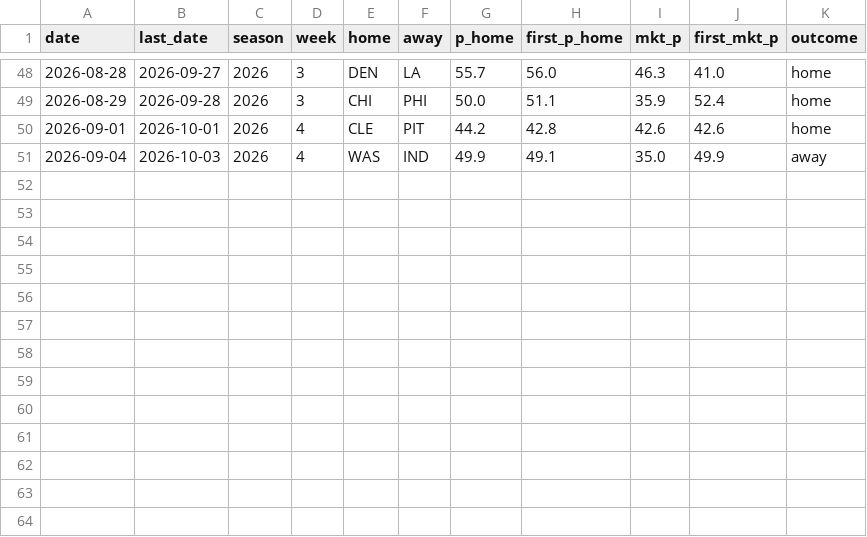
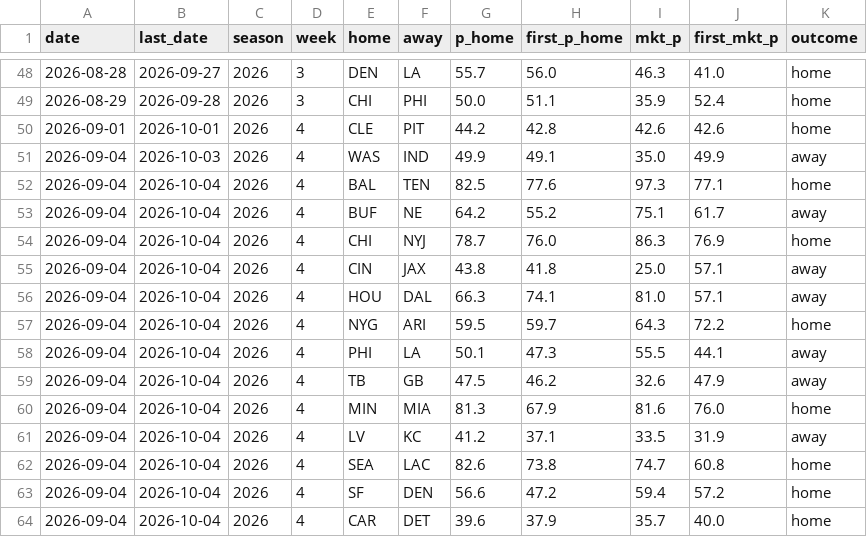
Before and after one commit to CheeseDagg/NFLTool, a CSV file: data/nfl_graded.csv, drawn as a sheet; only a part is shown, gaps mark what is left out; the diff names each change by its address in the sheet, - before the commit and + after, or states it on an @@ line.

```diff
--- a/data/nfl_graded.csv
+++ b/data/nfl_graded.csv
+row 52: 2026-09-04 | 2026-10-04 | 2026 | 4 | BAL | TEN | 82.5 | 77.6 | 97.3 | 77.1 | home
+row 53: 2026-09-04 | 2026-10-04 | 2026 | 4 | BUF | NE | 64.2 | 55.2 | 75.1 | 61.7 | away
+row 54: 2026-09-04 | 2026-10-04 | 2026 | 4 | CHI | NYJ | 78.7 | 76.0 | 86.3 | 76.9 | home
+row 55: 2026-09-04 | 2026-10-04 | 2026 | 4 | CIN | JAX | 43.8 | 41.8 | 25.0 | 57.1 | away
+row 56: 2026-09-04 | 2026-10-04 | 2026 | 4 | HOU | DAL | 66.3 | 74.1 | 81.0 | 57.1 | away
+row 57: 2026-09-04 | 2026-10-04 | 2026 | 4 | NYG | ARI | 59.5 | 59.7 | 64.3 | 72.2 | home
+row 58: 2026-09-04 | 2026-10-04 | 2026 | 4 | PHI | LA | 50.1 | 47.3 | 55.5 | 44.1 | away
+row 59: 2026-09-04 | 2026-10-04 | 2026 | 4 | TB | GB | 47.5 | 46.2 | 32.6 | 47.9 | away
+row 60: 2026-09-04 | 2026-10-04 | 2026 | 4 | MIN | MIA | 81.3 | 67.9 | 81.6 | 76.0 | home
+row 61: 2026-09-04 | 2026-10-04 | 2026 | 4 | LV | KC | 41.2 | 37.1 | 33.5 | 31.9 | away
+row 62: 2026-09-04 | 2026-10-04 | 2026 | 4 | SEA | LAC | 82.6 | 73.8 | 74.7 | 60.8 | home
+row 63: 2026-09-04 | 2026-10-04 | 2026 | 4 | SF | DEN | 56.6 | 47.2 | 59.4 | 57.2 | home
+row 64: 2026-09-04 | 2026-10-04 | 2026 | 4 | CAR | DET | 39.6 | 37.9 | 35.7 | 40.0 | home
```
Also changed, not shown: data/nfl_predictions.csv, 1 other file.
